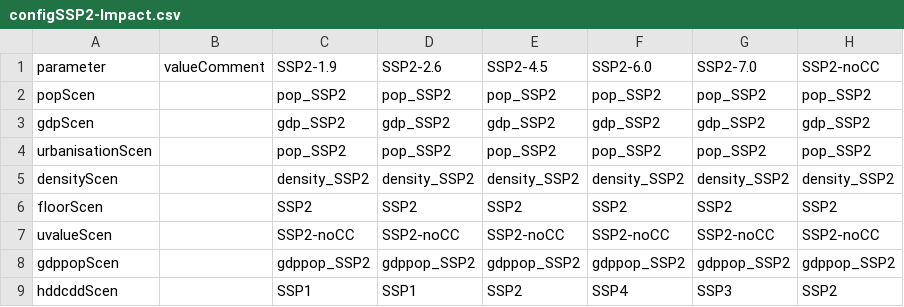
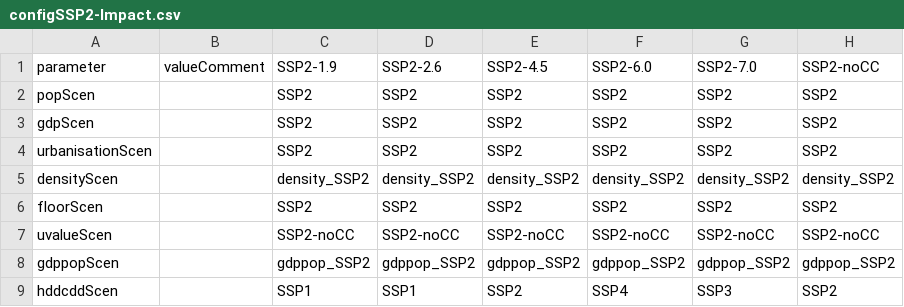
Before and after one commit to pik-piam/edgebuildings, a CSV file: inst/config/configSSP2-Impact.csv, drawn as a sheet; only a part is shown.

```diff
--- a/inst/config/configSSP2-Impact.csv
+++ b/inst/config/configSSP2-Impact.csv
@@ -1,5 +1,5 @@
 parameter;valueComment;SSP2-1.9;SSP2-2.6;SSP2-4.5;SSP2-6.0;SSP2-7.0;SSP2-noCC
-popScen;;pop_SSP2;pop_SSP2;pop_SSP2;pop_SSP2;pop_SSP2;pop_SSP2
-gdpScen;;gdp_SSP2;gdp_SSP2;gdp_SSP2;gdp_SSP2;gdp_SSP2;gdp_SSP2
-urbanisationScen;;pop_SSP2;pop_SSP2;pop_SSP2;pop_SSP2;pop_SSP2;pop_SSP2
+popScen;;SSP2;SSP2;SSP2;SSP2;SSP2;SSP2
+gdpScen;;SSP2;SSP2;SSP2;SSP2;SSP2;SSP2
+urbanisationScen;;SSP2;SSP2;SSP2;SSP2;SSP2;SSP2
 densityScen;;density_SSP2;density_SSP2;density_SSP2;density_SSP2;density_SSP2;density_SSP2
```
Also changed, not shown: inst/config/configEDGEscens.csv, inst/config/configFull.csv, 10 other files.
